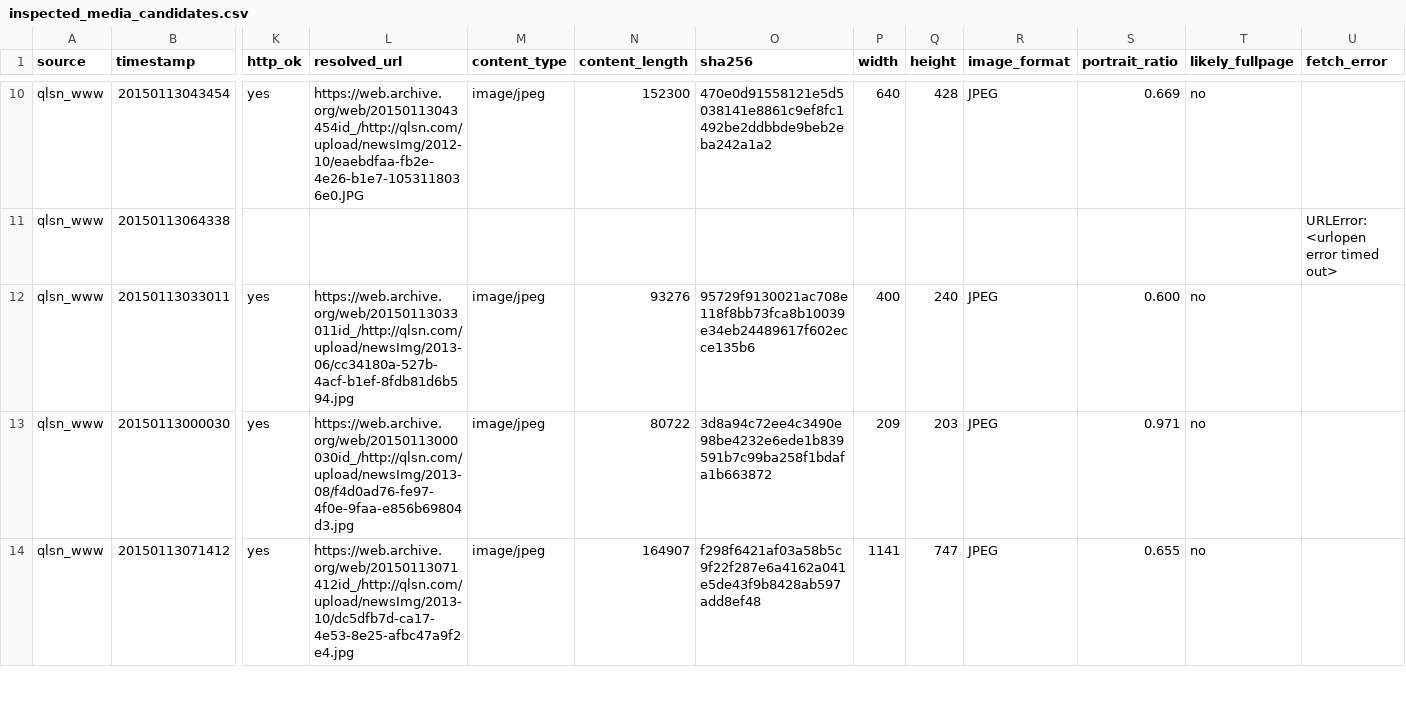
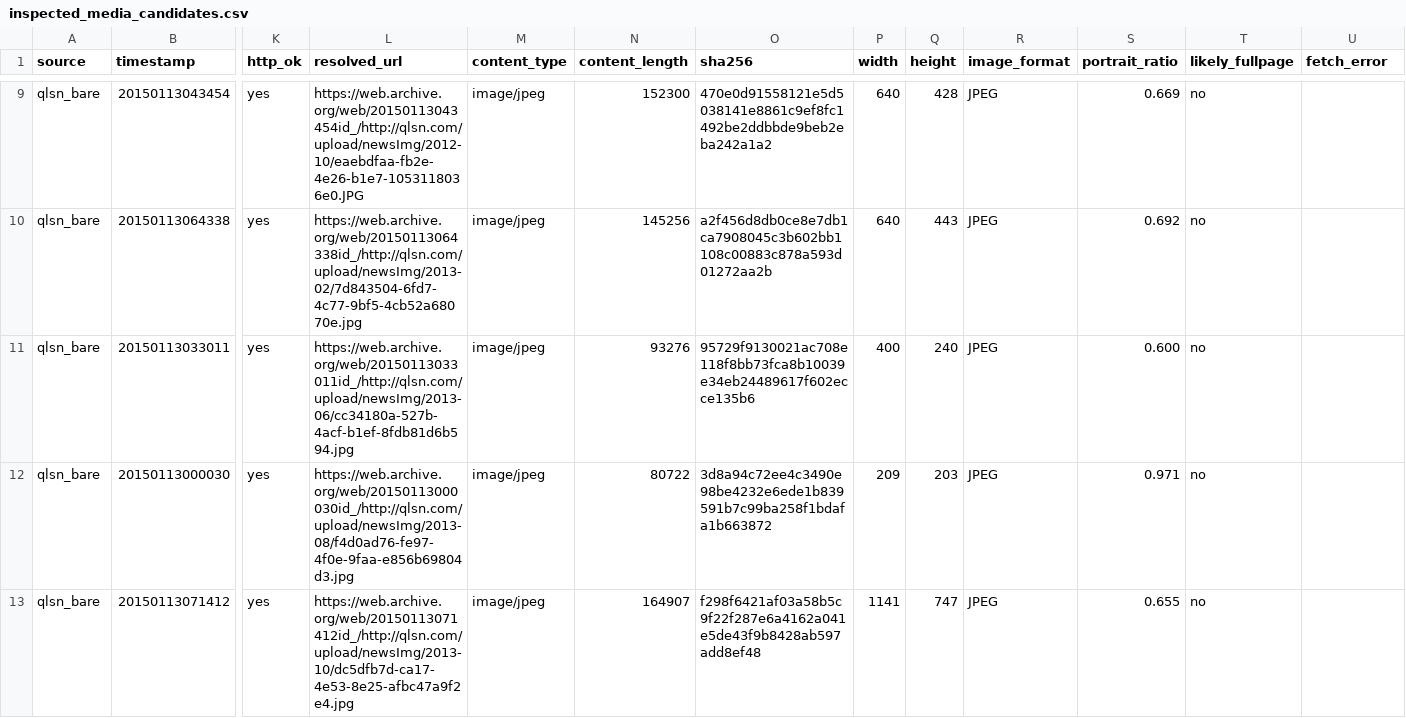
Before and after one commit to Evolution404/qilu-shaonian-electronic-archive, a CSV file: data/fullpage_backup/inspected_media_candidates.csv, drawn as a sheet; only a part is shown, gaps mark what is left out; addresses are those after the commit; the diff covers the shown part only; the diff names each change by its address in the sheet, - before the commit and + after, or states it on an @@ line.

```diff
--- a/data/fullpage_backup/inspected_media_candidates.csv
+++ b/data/fullpage_backup/inspected_media_candidates.csv
-A9:A13 (source): qlsn_www
+A9:A13 (source): qlsn_bare
-K10 (http_ok): (empty)
+K10 (http_ok): yes
-L10 (resolved_url): (empty)
+L10 (resolved_url): https://web.archive.org/web/20150113064338id_/http://qlsn.com/upload/newsImg/2013-02/7d843504-6fd7-4c77-9bf5-4cb52a68070e.jpg
-M10 (content_type): (empty)
+M10 (content_type): image/jpeg
-N10 (content_length): (empty)
+N10 (content_length): 145256
-O10 (sha256): (empty)
+O10 (sha256): a2f456d8db0ce8e7db1ca7908045c3b602bb1108c00883c878a593d01272aa2b
-P10 (width): (empty)
+P10 (width): 640
-Q10 (height): (empty)
+Q10 (height): 443
-R10 (image_format): (empty)
+R10 (image_format): JPEG
-S10 (portrait_ratio): (empty)
+S10 (portrait_ratio): 0.692
-T10 (likely_fullpage): (empty)
+T10 (likely_fullpage): no
-U10 (fetch_error): URLError: <urlopen error timed out>
+U10 (fetch_error): (empty)
```
Also changed, not shown: 1 added row, 1 removed row and 103 edited cells elsewhere in this file, data/fullpage_backup/wayback_media_candidates.csv, 2 other files.
